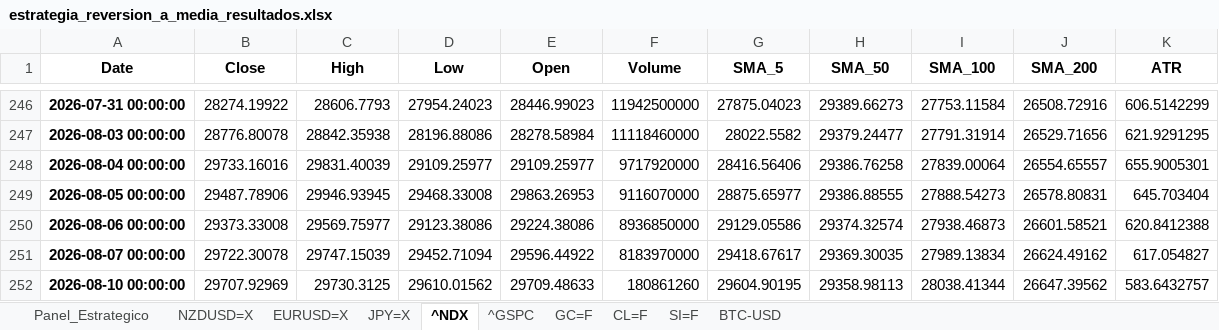
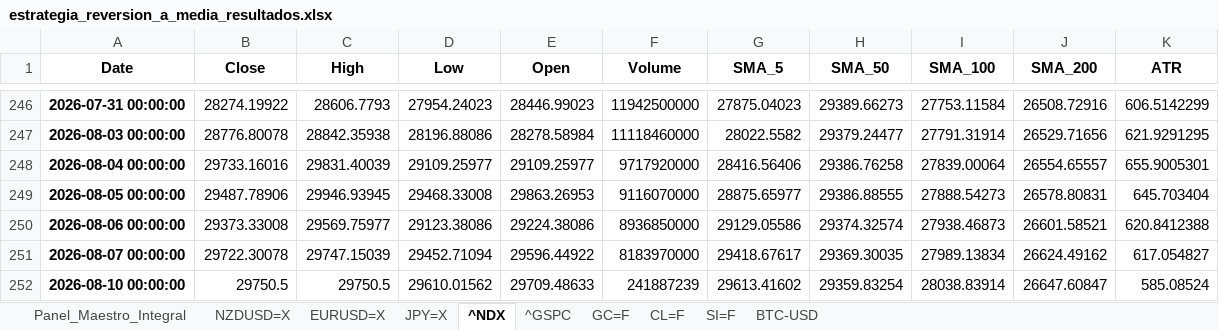
Before and after one commit to albertop0503-rgb/trading-dashboard, an Excel workbook: estrategia_reversion_a_media_resultados.xlsx, sheet ^NDX, drawn as a sheet; only a part is shown, gaps mark what is left out; values as stored, in another font and other column widths than the file's, no borders; the diff names each change by its address in the sheet, - before the commit and + after, or states it on an @@ line.

```diff
--- a/estrategia_reversion_a_media_resultados.xlsx (sheet ^NDX)
+++ b/estrategia_reversion_a_media_resultados.xlsx (sheet ^NDX)
-sheet tab: Panel_Estrategico
+sheet tab: Panel_Maestro_Integral
-B252 (Close): 29707.92969
+B252 (Close): 29750.5
-C252 (High): 29730.3125
+C252 (High): 29750.5
-F252 (Volume): 180861260
+F252 (Volume): 241887239
-G252 (SMA_5): 29604.90195
+G252 (SMA_5): 29613.41602
-H252 (SMA_50): 29358.98113
+H252 (SMA_50): 29359.83254
-I252 (SMA_100): 28038.41344
+I252 (SMA_100): 28038.83914
-J252 (SMA_200): 26647.39562
+J252 (SMA_200): 26647.60847
-K252 (ATR): 583.6432757
+K252 (ATR): 585.08524
```
Also changed, not shown: sheet Panel_Maestro_Integral, sheet ^GSPC, sheet CL=F, sheet JPY=X, sheet GC=F, sheet SI=F, 2 more sheets.
